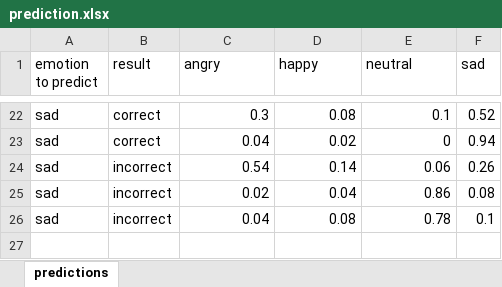
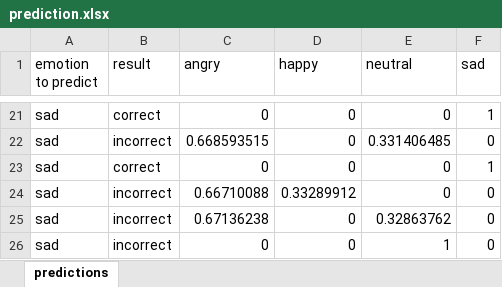
Before and after one commit to NeneMatsuki/emotion-recognition-using-speech, an Excel workbook: predict_from_audio/prediction.xlsx, sheet predictions, drawn as a sheet; only a part is shown, gaps mark what is left out; values as stored, in another font and other column widths than the file's, no borders; addresses are those after the commit; the diff covers the shown part only; the diff names each change by its address in the sheet, - before the commit and + after, or states it on an @@ line.

```diff
--- a/predict_from_audio/prediction.xlsx (sheet predictions)
+++ b/predict_from_audio/prediction.xlsx (sheet predictions)
-C21 (angry): 0.3
+C21 (angry): 0
-D21 (happy): 0.08
+D21 (happy): 0
-E21 (neutral): 0.1
+E21 (neutral): 0
-F21 (sad): 0.52
+F21 (sad): 1
+row 22: sad | incorrect | 0.668593515 | 0 | 0.331406485 | 0
-C23 (angry): 0.04
+C23 (angry): 0
-D23 (happy): 0.02
+D23 (happy): 0
-F23 (sad): 0.94
+F23 (sad): 1
-C24 (angry): 0.54
+C24 (angry): 0.66710088
-D24 (happy): 0.14
+D24 (happy): 0.33289912
-E24 (neutral): 0.06
+E24 (neutral): 0
-F24 (sad): 0.26
+F24 (sad): 0
-C25 (angry): 0.02
+C25 (angry): 0.67136238
-D25 (happy): 0.04
+D25 (happy): 0
-E25 (neutral): 0.86
+E25 (neutral): 0.32863762
-F25 (sad): 0.08
+F25 (sad): 0
-C26 (angry): 0.04
+C26 (angry): 0
-D26 (happy): 0.08
+D26 (happy): 0
-E26 (neutral): 0.78
+E26 (neutral): 1
-F26 (sad): 0.1
+F26 (sad): 0
```
Also changed, not shown: 1 added row, 2 removed rows and 58 edited cells elsewhere in this sheet, 18 other files.
